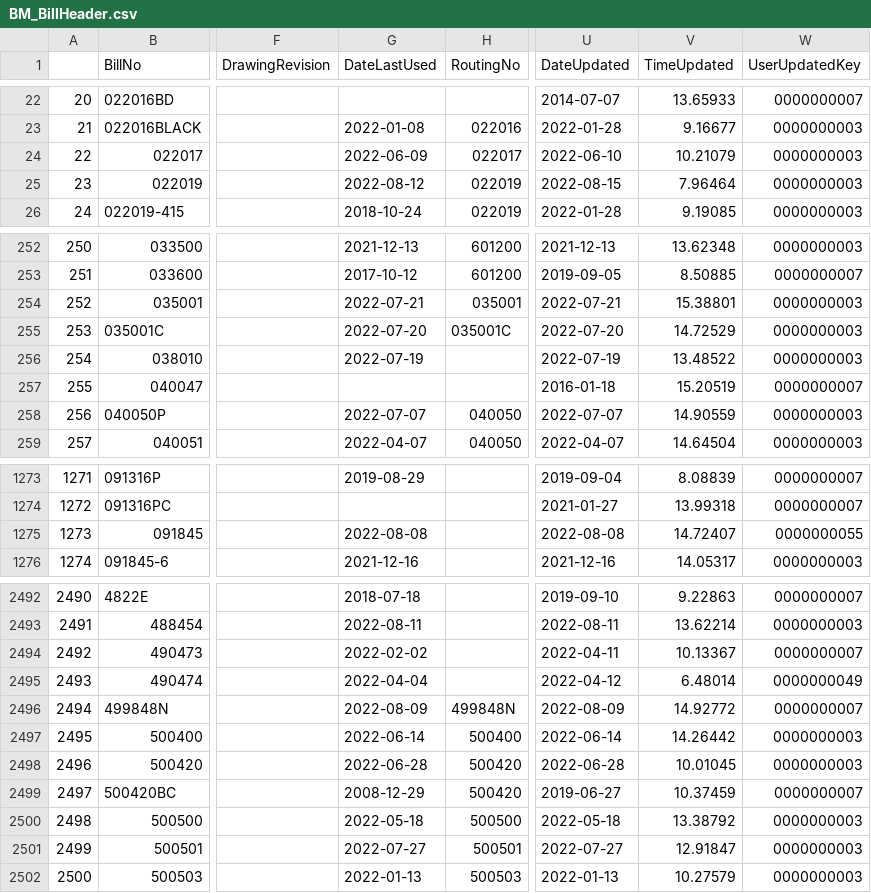
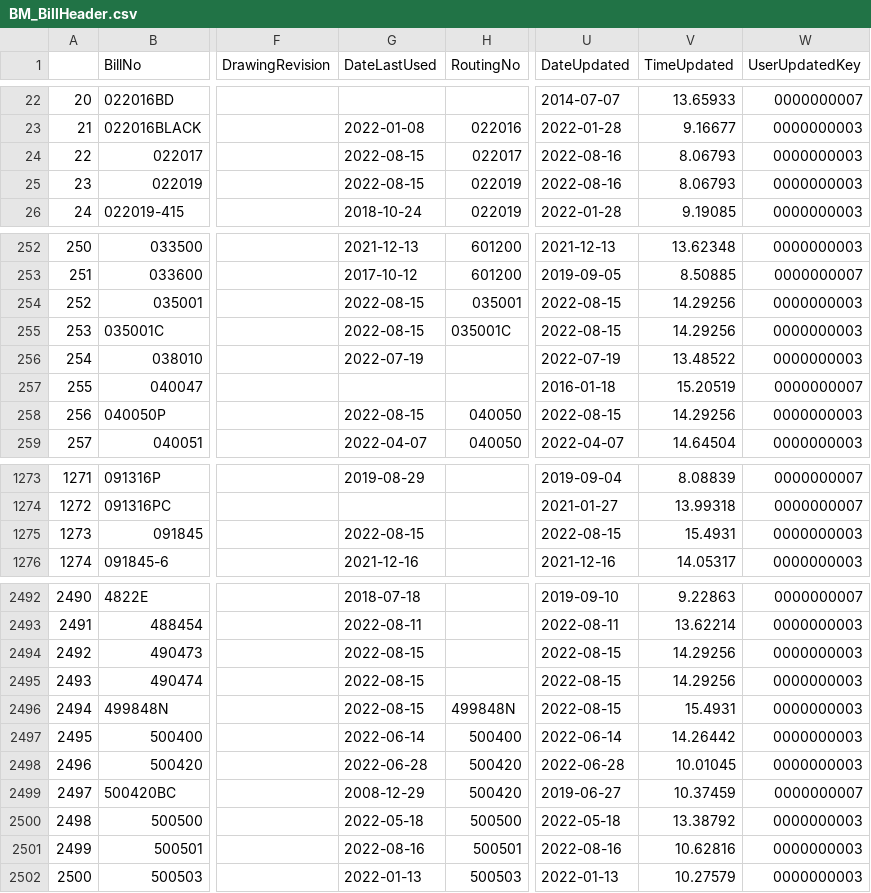
Before and after one commit to ParkerMedlin/kpk-app, a CSV file: init-db-imports/BM_BillHeader.csv, drawn as a sheet; only a part is shown, gaps mark what is left out; the diff covers the shown part only; the diff names each change by its address in the sheet, - before the commit and + after, or states it on an @@ line.

```diff
--- a/init-db-imports/BM_BillHeader.csv
+++ b/init-db-imports/BM_BillHeader.csv
-G24 (DateLastUsed): 2022-06-09
+G24 (DateLastUsed): 2022-08-15
-U24 (DateUpdated): 2022-06-10
+U24 (DateUpdated): 2022-08-16
-V24 (TimeUpdated): 10.21079
+V24 (TimeUpdated): 8.06793
-G25 (DateLastUsed): 2022-08-12
+G25 (DateLastUsed): 2022-08-15
-U25 (DateUpdated): 2022-08-15
+U25 (DateUpdated): 2022-08-16
-V25 (TimeUpdated): 7.96464
+V25 (TimeUpdated): 8.06793
-G254 (DateLastUsed): 2022-07-21
+G254 (DateLastUsed): 2022-08-15
-U254 (DateUpdated): 2022-07-21
+U254 (DateUpdated): 2022-08-15
-V254 (TimeUpdated): 15.38801
+V254 (TimeUpdated): 14.29256
-G255 (DateLastUsed): 2022-07-20
+G255 (DateLastUsed): 2022-08-15
-U255 (DateUpdated): 2022-07-20
+U255 (DateUpdated): 2022-08-15
-V255 (TimeUpdated): 14.72529
+V255 (TimeUpdated): 14.29256
-G258 (DateLastUsed): 2022-07-07
+G258 (DateLastUsed): 2022-08-15
-U258 (DateUpdated): 2022-07-07
+U258 (DateUpdated): 2022-08-15
-V258 (TimeUpdated): 14.90559
+V258 (TimeUpdated): 14.29256
-G1275 (DateLastUsed): 2022-08-08
+G1275 (DateLastUsed): 2022-08-15
-U1275 (DateUpdated): 2022-08-08
+U1275 (DateUpdated): 2022-08-15
-V1275 (TimeUpdated): 14.72407
+V1275 (TimeUpdated): 15.4931
-W1275 (UserUpdatedKey): 0000000055
+W1275 (UserUpdatedKey): 0000000003
-G2494 (DateLastUsed): 2022-02-02
+G2494 (DateLastUsed): 2022-08-15
-U2494 (DateUpdated): 2022-04-11
+U2494 (DateUpdated): 2022-08-15
-V2494 (TimeUpdated): 10.13367
+V2494 (TimeUpdated): 14.29256
-W2494 (UserUpdatedKey): 0000000007
+W2494 (UserUpdatedKey): 0000000003
-G2495 (DateLastUsed): 2022-04-04
+G2495 (DateLastUsed): 2022-08-15
-U2495 (DateUpdated): 2022-04-12
+U2495 (DateUpdated): 2022-08-15
-V2495 (TimeUpdated): 6.48014
+V2495 (TimeUpdated): 14.29256
-W2495 (UserUpdatedKey): 0000000049
+W2495 (UserUpdatedKey): 0000000003
-G2496 (DateLastUsed): 2022-08-09
+G2496 (DateLastUsed): 2022-08-15
-U2496 (DateUpdated): 2022-08-09
+U2496 (DateUpdated): 2022-08-15
-V2496 (TimeUpdated): 14.92772
+V2496 (TimeUpdated): 15.4931
-W2496 (UserUpdatedKey): 0000000007
+W2496 (UserUpdatedKey): 0000000003
-G2501 (DateLastUsed): 2022-07-27
+G2501 (DateLastUsed): 2022-08-16
-U2501 (DateUpdated): 2022-07-27
+U2501 (DateUpdated): 2022-08-16
-V2501 (TimeUpdated): 12.91847
+V2501 (TimeUpdated): 10.62816
```
Also changed, not shown: 139 edited cells elsewhere in this file, init-db-imports/hxblnd.csv, init-db-imports/prodmerge.csv, 20 other files.
